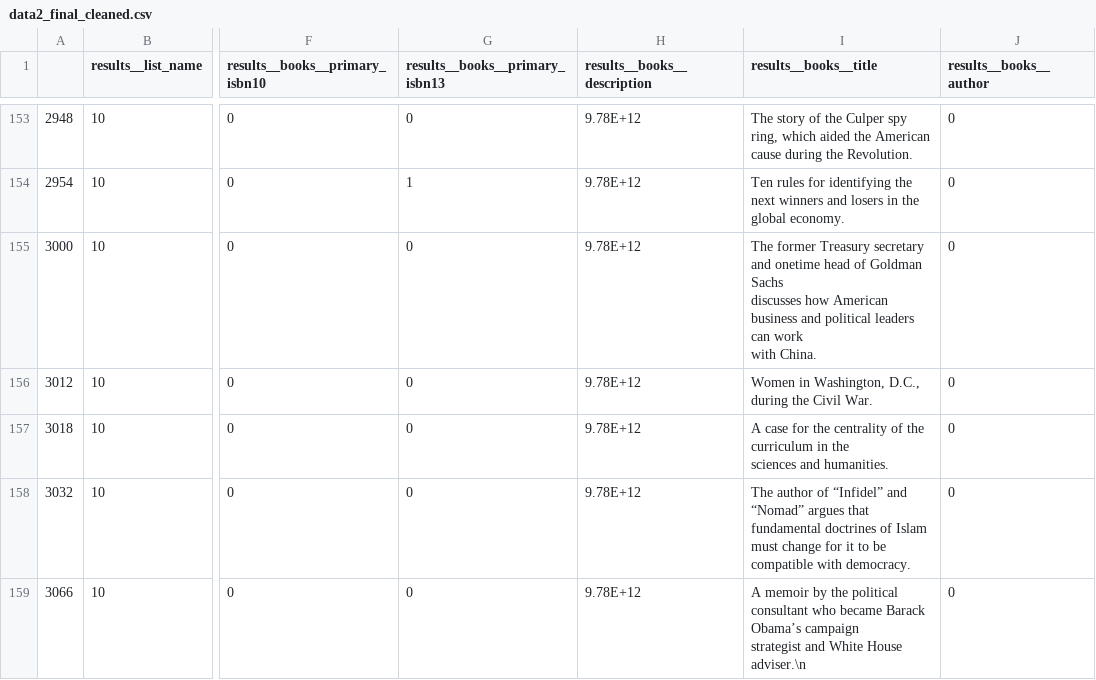
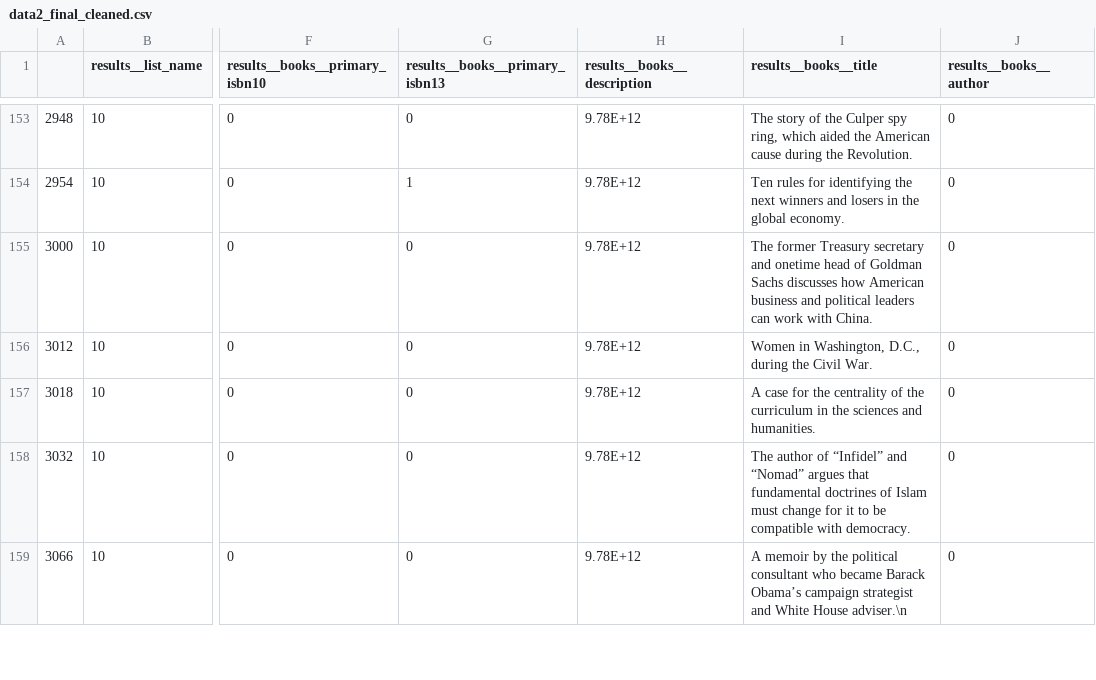
Before and after one commit to sruthipsuresh/best-sellers-analysis, a CSV file: NYTBL_Final_Analysis/data/csv_results/database2/data2_final_cleaned.csv, drawn as a sheet; only a part is shown, gaps mark what is left out; the diff covers the shown part only; the diff names each change by its address in the sheet, - before the commit and + after, or states it on an @@ line.

```diff
--- a/NYTBL_Final_Analysis/data/csv_results/database2/data2_final_cleaned.csv
+++ b/NYTBL_Final_Analysis/data/csv_results/database2/data2_final_cleaned.csv
-I155 (results__books__title): …with China.
+I155 (results__books__title): …with China.
-I157 (results__books__title): …and humanities.
+I157 (results__books__title): …and humanities.
-I159 (results__books__title): …House adviser.\n
+I159 (results__books__title): …House adviser.\n
```
Also changed, not shown: 20 edited cells elsewhere in this file, 13 other files.
